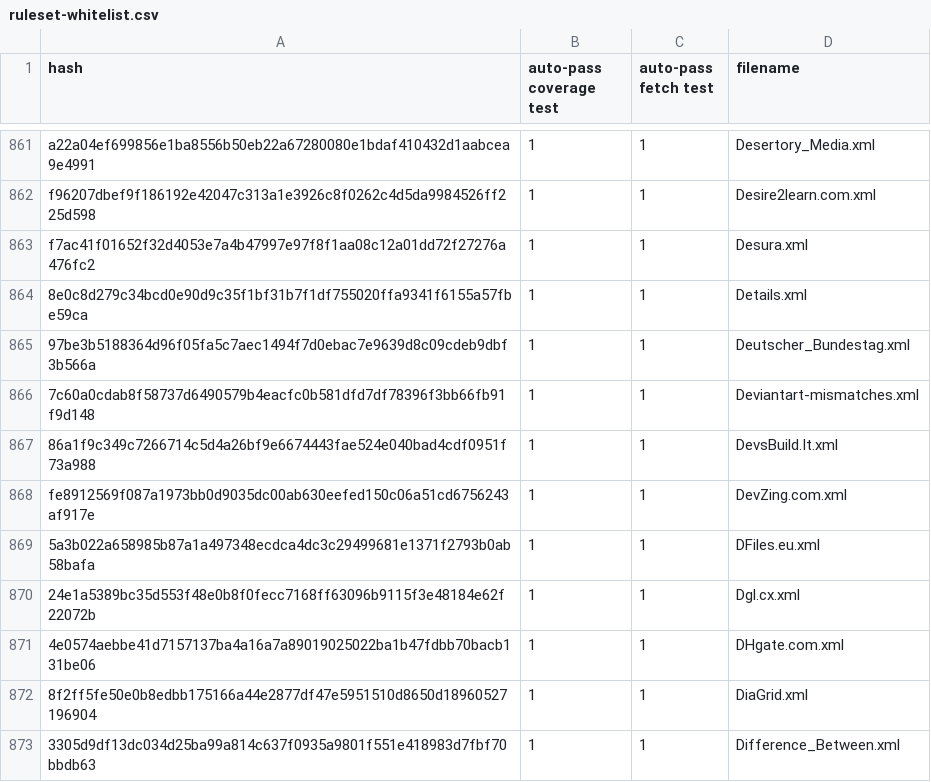
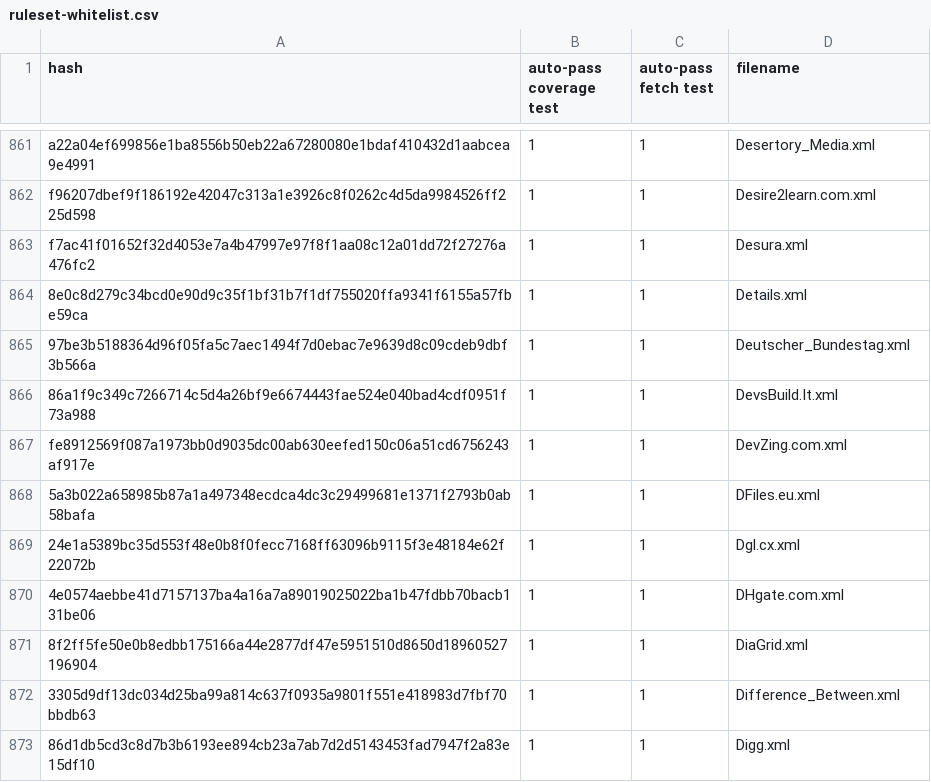
Before and after one commit to EFForg/https-everywhere, a CSV file: utils/ruleset-whitelist.csv, drawn as a sheet; only a part is shown, gaps mark what is left out; the shorter side is filled out with more unchanged rows; the diff names each change by its address in the sheet, - before the commit and + after, or states it on an @@ line.

```diff
--- a/utils/ruleset-whitelist.csv
+++ b/utils/ruleset-whitelist.csv
-row 866: 7c60a0cdab8f58737d6490579b4eacfc0b581dfd7df78396f3bb66fb91f9d148 | 1 | 1 | Deviantart-mismatches.xml
```
Also changed, not shown: 4 other files.
